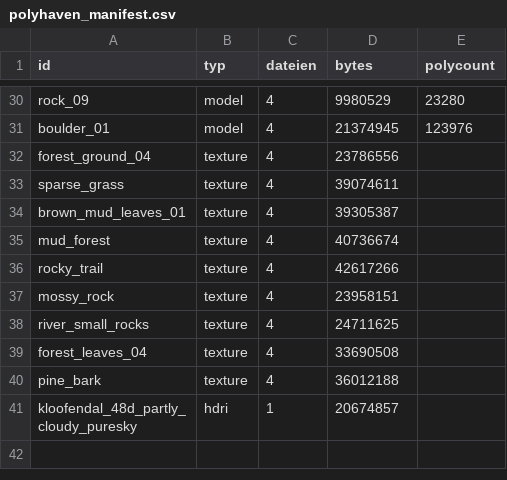
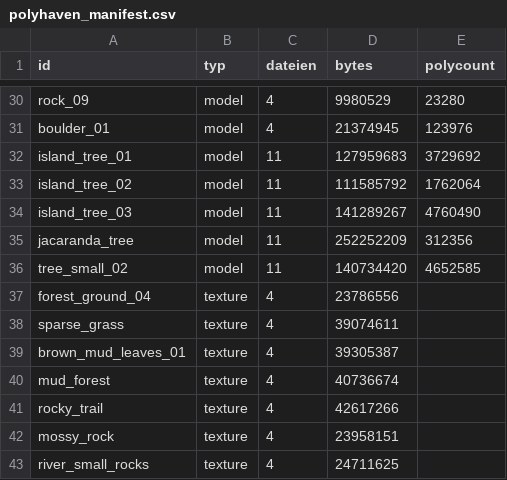
Before and after one commit to alexander123462/Spinnenspiel, a CSV file: Tools/polyhaven_manifest.csv, drawn as a sheet; only a part is shown, gaps mark what is left out; the shorter side is filled out with more unchanged rows.

```diff
--- a/Tools/polyhaven_manifest.csv
+++ b/Tools/polyhaven_manifest.csv
@@ -31,2 +31,7 @@ rock_09;model;4;9980529;23280
 boulder_01;model;4;21374945;123976
+island_tree_01;model;11;127959683;3729692
+island_tree_02;model;11;111585792;1762064
+island_tree_03;model;11;141289267;4760490
+jacaranda_tree;model;11;252252209;312356
+tree_small_02;model;11;140734420;4652585
 forest_ground_04;texture;4;23786556;
```
Also changed, not shown: 50 other files.
